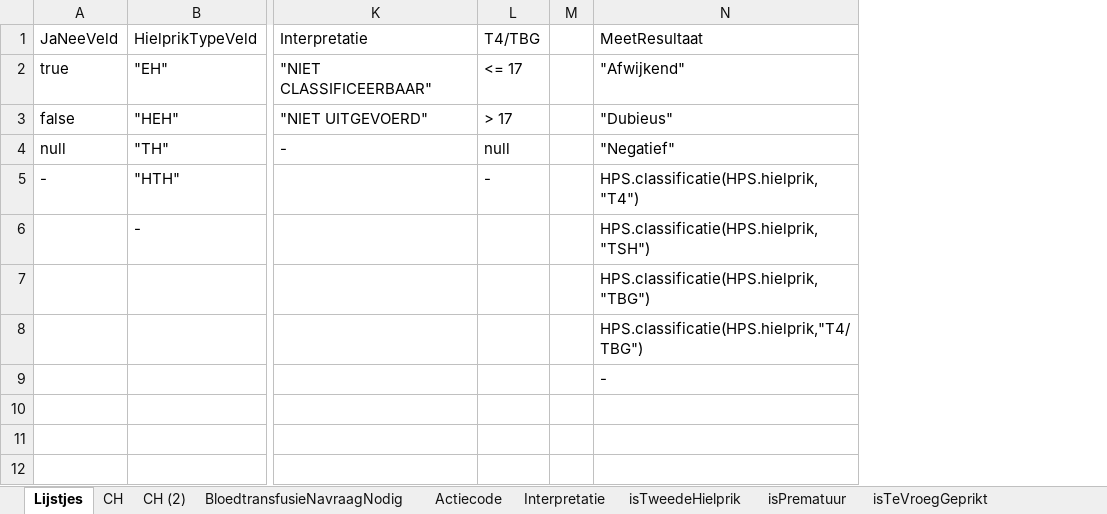
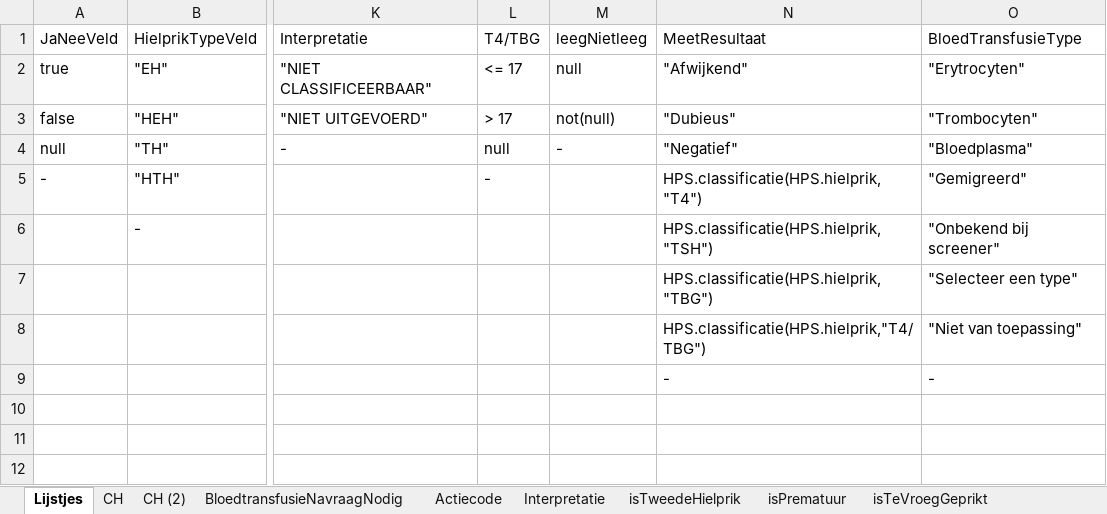
Before and after one commit to hanjoosten/KOGITO-8362, an Excel workbook: src/main/resources/nhs-dmn/OriginelenVoorBusiness/CH Origineel.xlsx, sheet Lijstjes, drawn as a sheet; only a part is shown, gaps mark what is left out; values as stored, in another font and other column widths than the file's, no borders; removed rows and columns are numbered as before the commit, all else as after; the diff names each change by its address in the sheet, - before the commit and + after, or states it on an @@ line.

Commit message:
BloedtransfusieNavraagNodig toegevoegd in origineel

```diff
--- a/src/main/resources/nhs-dmn/OriginelenVoorBusiness/CH Origineel.xlsx (sheet Lijstjes)
+++ b/src/main/resources/nhs-dmn/OriginelenVoorBusiness/CH Origineel.xlsx (sheet Lijstjes)
-column M, empty
+column M (leegNietleeg), rows 2-4: null | not(null) | -
+column O (BloedTransfusieType), rows 2-9: "Erytrocyten" | "Trombocyten" | "Bloedplasma" | "Gemigreerd" | "Onbekend bij screener" | "Selecteer een type" | "Niet van toepassing" | -
```
Also changed, not shown: sheet BloedtransfusieNavraagNodig.
